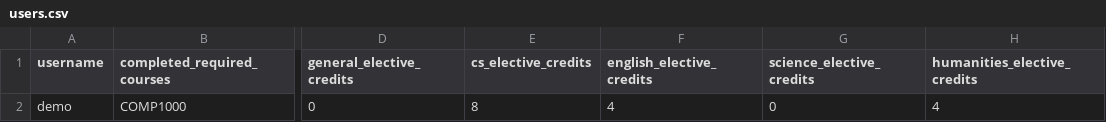
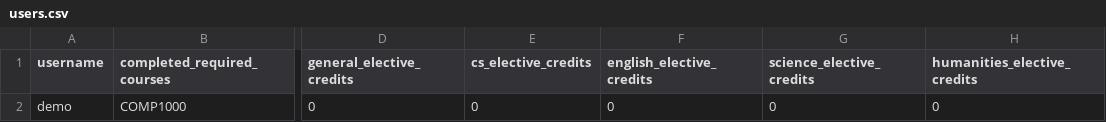
Before and after one commit to folajimiiatwit/wentworth-smart-academic-planner, a CSV file: data/users.csv, drawn as a sheet; only a part is shown, gaps mark what is left out; the diff names each change by its address in the sheet, - before the commit and + after, or states it on an @@ line.

Commit message:
Fix course credit values for demo user in users.csv

```diff
--- a/data/users.csv
+++ b/data/users.csv
-E2 (cs_elective_credits): 8
+E2 (cs_elective_credits): 0
-F2 (english_elective_credits): 4
+F2 (english_elective_credits): 0
-H2 (humanities_elective_credits): 4
+H2 (humanities_elective_credits): 0
```
